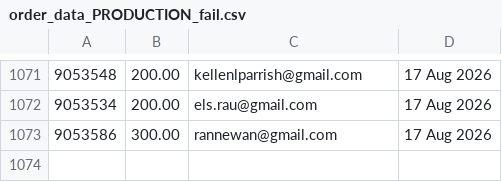
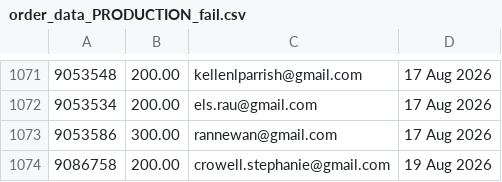
Before and after one commit to jdeck88/ffcsa_scripts, a CSV file: localline/data/order_data_PRODUCTION_fail.csv, drawn as a sheet; only a part is shown, gaps mark what is left out.

```diff
--- a/localline/data/order_data_PRODUCTION_fail.csv
+++ b/localline/data/order_data_PRODUCTION_fail.csv
@@ -1073 +1073,2 @@
 9053586,300.00,rannewan@gmail.com,17 Aug 2026
+9086758,200.00,crowell.stephanie@gmail.com,19 Aug 2026
```
Also changed, not shown: localline/data/order_data_PRODUCTION_success.csv.
